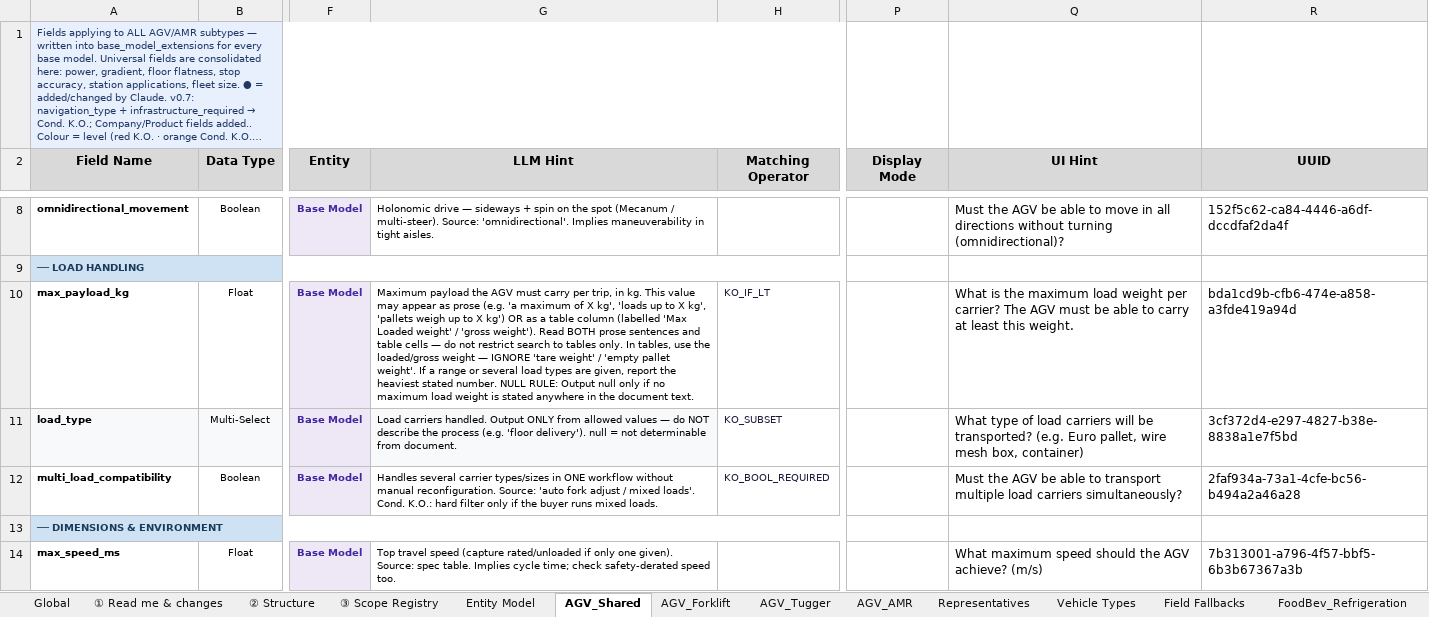
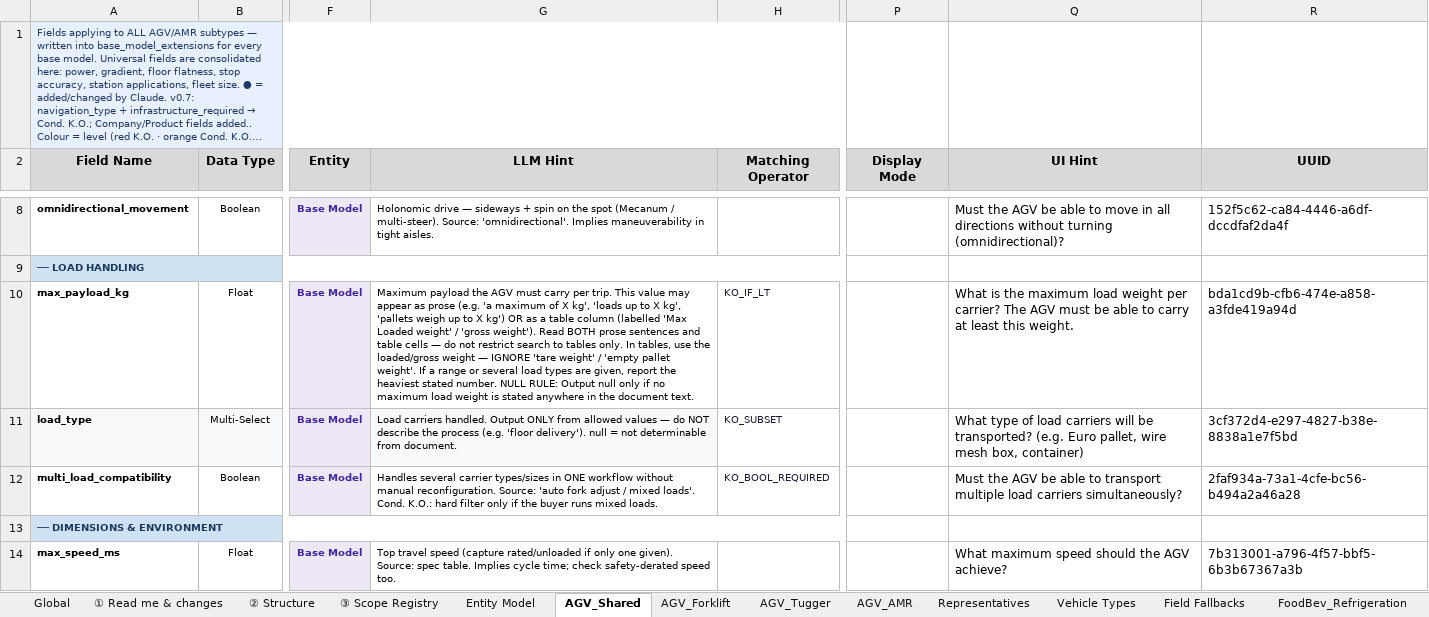
Before and after one commit to deegmann/haystacked, an Excel workbook: Spec/haystacked_AP0_field_spec_v0_10.xlsx, sheet AGV_Shared, drawn as a sheet; only a part is shown, gaps mark what is left out; long unchanged cells end in …; values as stored, in another font and other column widths than the file's, no borders; the diff covers the shown part only; the diff names each change by its address in the sheet, - before the commit and + after, or states it on an @@ line.

```diff
--- a/Spec/haystacked_AP0_field_spec_v0_10.xlsx (sheet AGV_Shared)
+++ b/Spec/haystacked_AP0_field_spec_v0_10.xlsx (sheet AGV_Shared)
-G10 (LLM Hint): …carry per trip, in kg. This value…
+G10 (LLM Hint): …carry per trip. This value…
-Q14 (UI Hint): What maximum speed should the AGV achieve? (m/s)
+Q14 (UI Hint): What maximum speed should the AGV achieve?
```
Also changed, not shown: 16 edited cells elsewhere in this sheet, sheet AGV_AMR, sheet AGV_Forklift, sheet FoodBev_Refrigeration, sheet AGV_Tugger, sheet Global, 5 other files.
